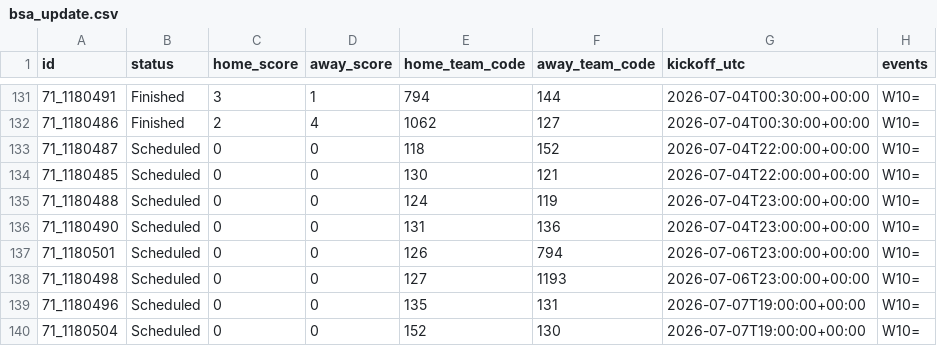
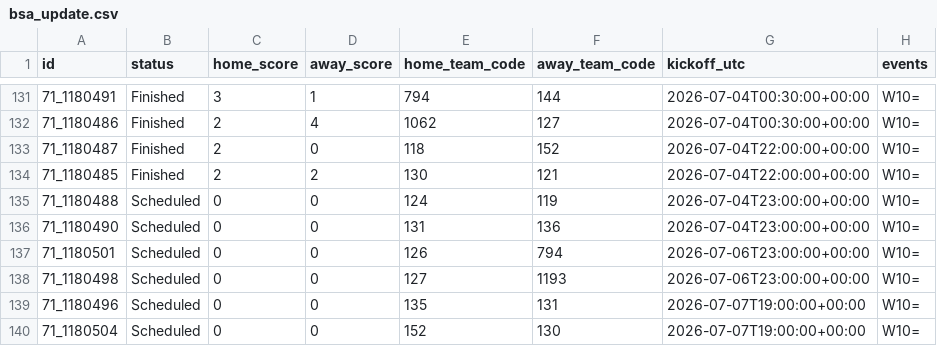
Before and after one commit to mickurt/Soccer2026, a CSV file: bsa_update.csv, drawn as a sheet; only a part is shown, gaps mark what is left out; the diff names each change by its address in the sheet, - before the commit and + after, or states it on an @@ line.

```diff
--- a/bsa_update.csv
+++ b/bsa_update.csv
-B133:B134 (status): Scheduled
+B133:B134 (status): Finished
-C133:C134 (home_score): 0
+C133:C134 (home_score): 2
-D134 (away_score): 0
+D134 (away_score): 2
```
